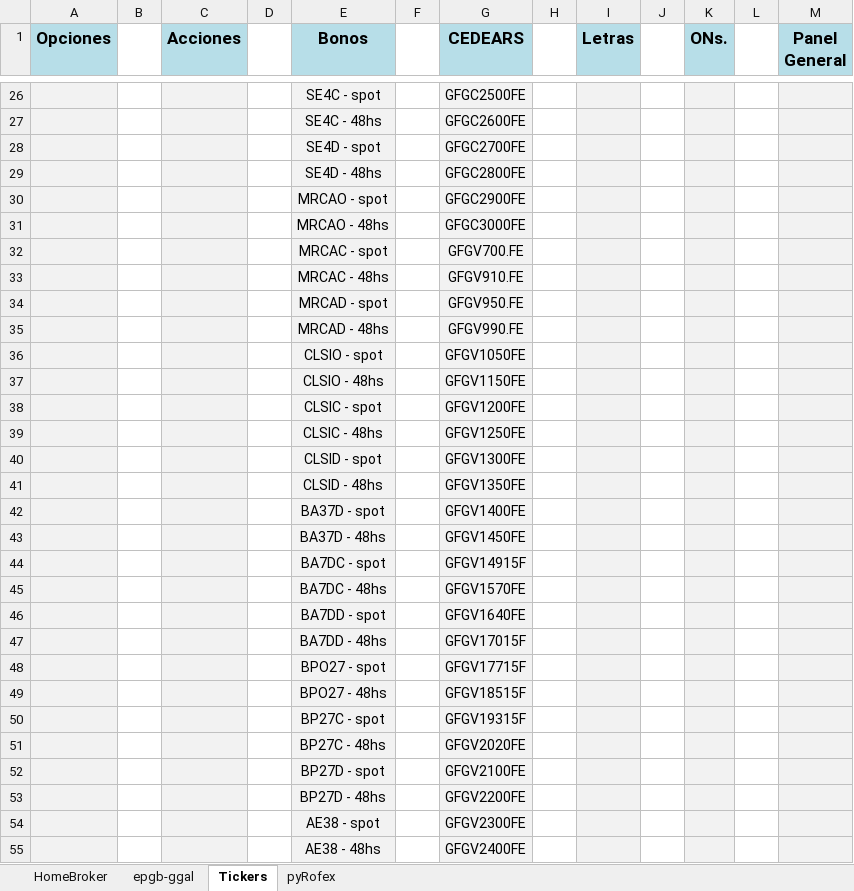
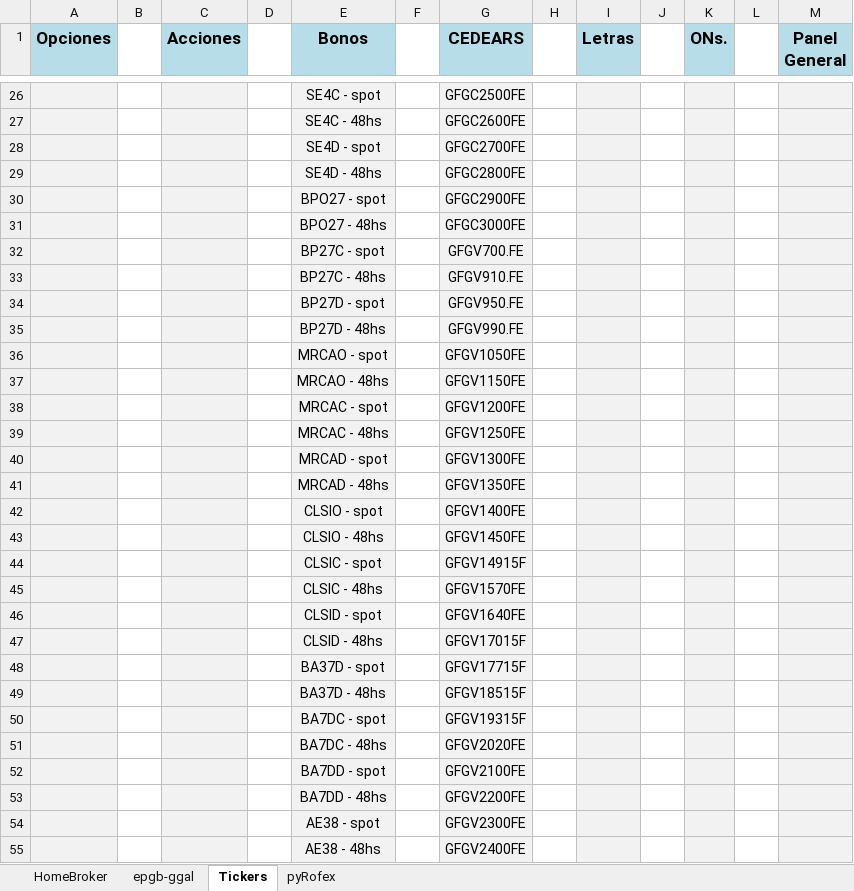
Before and after one commit to piolifl/pyHomeBroker, an Excel workbook: epgb_pyHB.xlsx, sheet Tickers, drawn as a sheet; only a part is shown, gaps mark what is left out; values as stored, in another font and other column widths than the file's, no borders; the diff names each change by its address in the sheet, - before the commit and + after, or states it on an @@ line.

```diff
--- a/epgb_pyHB.xlsx (sheet Tickers)
+++ b/epgb_pyHB.xlsx (sheet Tickers)
-E30 (Bonos): MRCAO - spot
+E30 (Bonos): BPO27 - spot
-E31 (Bonos): MRCAO - 48hs
+E31 (Bonos): BPO27 - 48hs
-E32 (Bonos): MRCAC - spot
+E32 (Bonos): BP27C - spot
-E33 (Bonos): MRCAC - 48hs
+E33 (Bonos): BP27C - 48hs
-E34 (Bonos): MRCAD - spot
+E34 (Bonos): BP27D - spot
-E35 (Bonos): MRCAD - 48hs
+E35 (Bonos): BP27D - 48hs
-E36 (Bonos): CLSIO - spot
+E36 (Bonos): MRCAO - spot
-E37 (Bonos): CLSIO - 48hs
+E37 (Bonos): MRCAO - 48hs
-E38 (Bonos): CLSIC - spot
+E38 (Bonos): MRCAC - spot
-E39 (Bonos): CLSIC - 48hs
+E39 (Bonos): MRCAC - 48hs
-E40 (Bonos): CLSID - spot
+E40 (Bonos): MRCAD - spot
-E41 (Bonos): CLSID - 48hs
+E41 (Bonos): MRCAD - 48hs
-E42 (Bonos): BA37D - spot
+E42 (Bonos): CLSIO - spot
-E43 (Bonos): BA37D - 48hs
+E43 (Bonos): CLSIO - 48hs
-E44 (Bonos): BA7DC - spot
+E44 (Bonos): CLSIC - spot
-E45 (Bonos): BA7DC - 48hs
+E45 (Bonos): CLSIC - 48hs
-E46 (Bonos): BA7DD - spot
+E46 (Bonos): CLSID - spot
-E47 (Bonos): BA7DD - 48hs
+E47 (Bonos): CLSID - 48hs
-E48 (Bonos): BPO27 - spot
+E48 (Bonos): BA37D - spot
-E49 (Bonos): BPO27 - 48hs
+E49 (Bonos): BA37D - 48hs
-E50 (Bonos): BP27C - spot
+E50 (Bonos): BA7DC - spot
-E51 (Bonos): BP27C - 48hs
+E51 (Bonos): BA7DC - 48hs
-E52 (Bonos): BP27D - spot
+E52 (Bonos): BA7DD - spot
-E53 (Bonos): BP27D - 48hs
+E53 (Bonos): BA7DD - 48hs
```
Also changed, not shown: sheet HomeBroker, sheet epgb-ggal, hidden cells, 4 other files.
